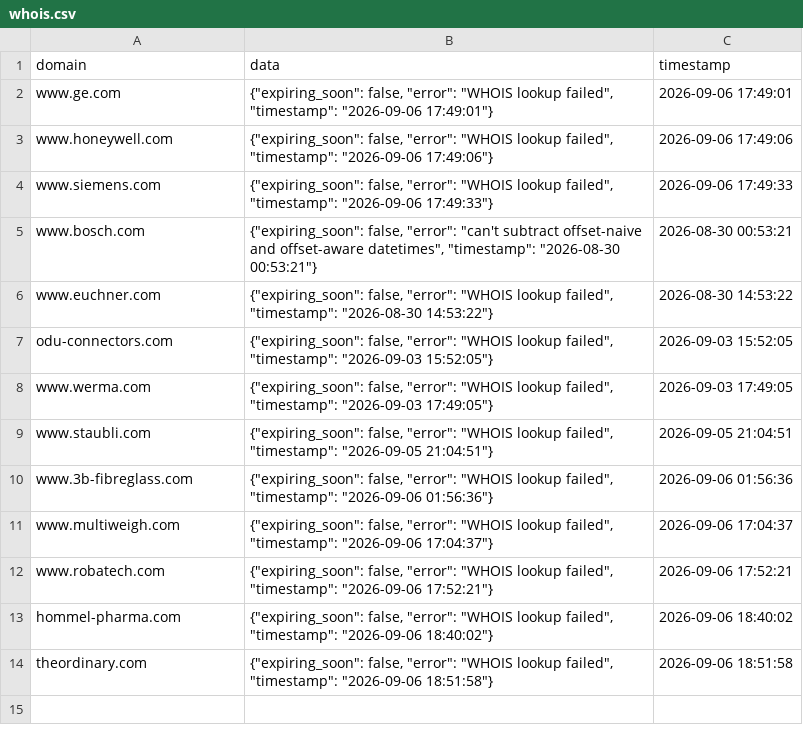
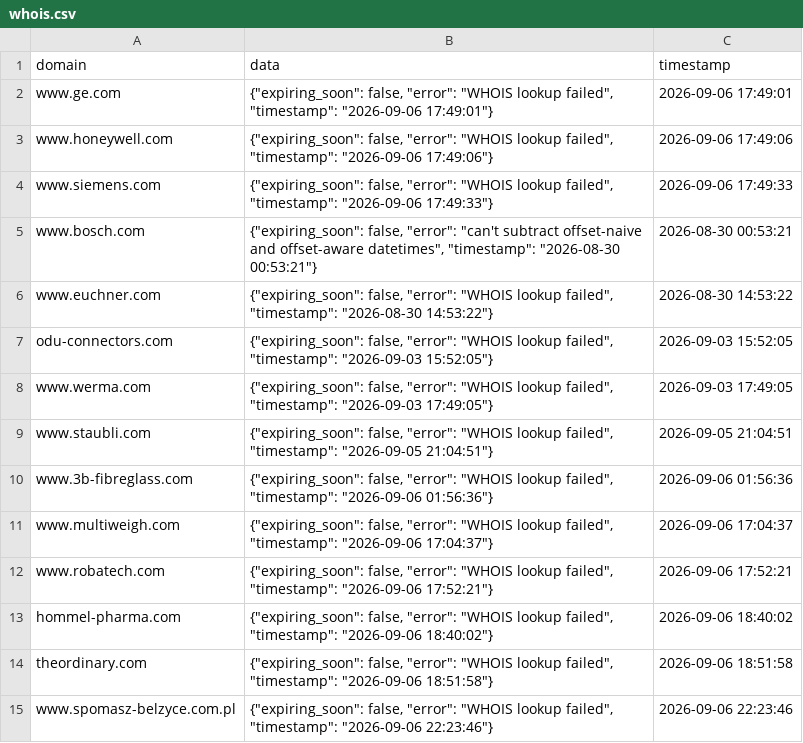
Before and after one commit to natasha-a-a/auditor, a CSV file: whois_cache/whois.csv, drawn as a sheet; the diff names each change by its address in the sheet, - before the commit and + after, or states it on an @@ line.

Commit message:
Auto-update whois.csv at 2026-09-06 22:23:46

```diff
--- a/whois_cache/whois.csv
+++ b/whois_cache/whois.csv
+row 15: www.spomasz-belzyce.com.pl | {"expiring_soon": false, "error": "WHOIS lookup failed", "timestamp": "2026-09-06 22:23:46"} | 2026-09-06 22:23:46
```
